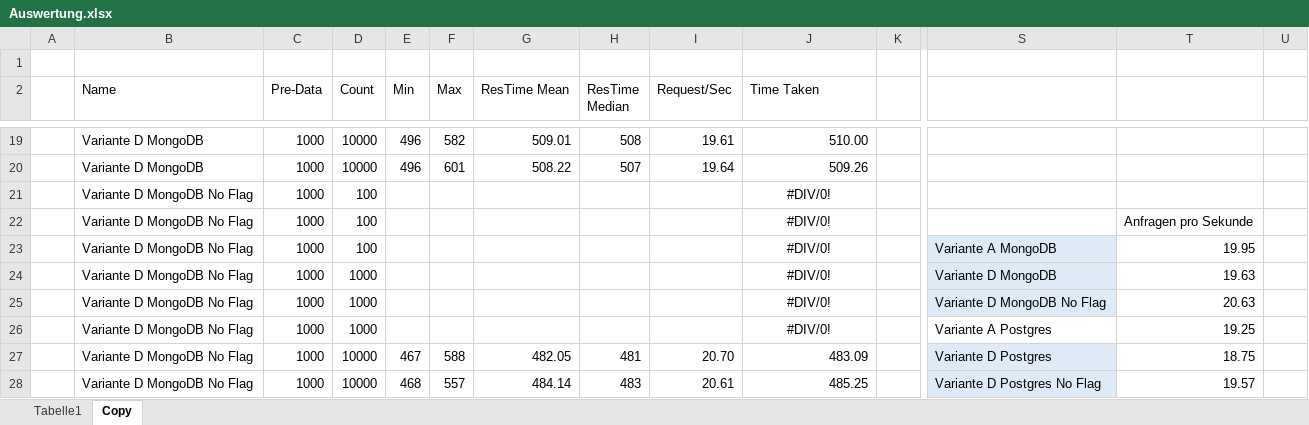
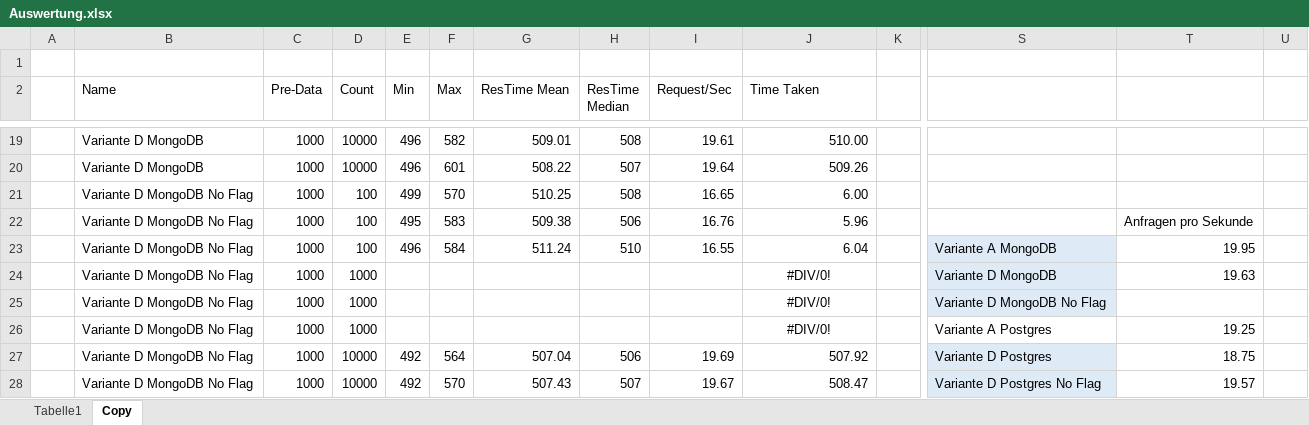
Before and after one commit to Thalmaier/bachelor-thesis, an Excel workbook: Auswertung.xlsx, sheet Copy, drawn as a sheet; only a part is shown, gaps mark what is left out; values as stored, in another font and other column widths than the file's, no borders; charts and pictures and table styles not drawn; removed rows and columns are numbered as before the commit, all else as after; rows hold the shown columns only; the diff covers the shown part only; the diff names each change by its address in the sheet, - before the commit and + after, or states it on an @@ line.

```diff
--- a/Auswertung.xlsx (sheet Copy)
+++ b/Auswertung.xlsx (sheet Copy)
-E21 (Min): (empty)
+E21 (Min): 499
-F21 (Max): (empty)
+F21 (Max): 570
-G21 (ResTime Mean): (empty)
+G21 (ResTime Mean): 510.25
-H21 (ResTime Median): (empty)
+H21 (ResTime Median): 508
-I21 (Request/Sec): (empty)
+I21 (Request/Sec): 16.65
-J21 (Time Taken): #DIV/0!
+J21 (Time Taken): 6.00
-J21 alignment: center
+J21 alignment: right
-row 22:  | Variante D MongoDB No Flag | 1000 | 100 |  |  |  |  |  | #DIV/0! |  |  | Anfragen pro Sekunde
+row 22:  | Variante D MongoDB No Flag | 1000 | 100 | 495 | 583 | 509.38 | 506 | 16.76 | 5.96 |  |  | Anfragen pro Sekunde
-E23 (Min): (empty)
+E23 (Min): 496
-F23 (Max): (empty)
+F23 (Max): 584
-G23 (ResTime Mean): (empty)
+G23 (ResTime Mean): 511.24
-H23 (ResTime Median): (empty)
+H23 (ResTime Median): 510
-I23 (Request/Sec): (empty)
+I23 (Request/Sec): 16.55
-J23 (Time Taken): #DIV/0!
+J23 (Time Taken): 6.04
-J23 alignment: center
+J23 alignment: right
-T25: 20.63
+T25: (empty)
-E27 (Min): 467
+E27 (Min): 492
-F27 (Max): 588
+F27 (Max): 564
-G27 (ResTime Mean): 482.05
+G27 (ResTime Mean): 507.04
-H27 (ResTime Median): 481
+H27 (ResTime Median): 506
-I27 (Request/Sec): 20.70
+I27 (Request/Sec): 19.69
-J27 (Time Taken): 483.09
+J27 (Time Taken): 507.92
-E28 (Min): 468
+E28 (Min): 492
-F28 (Max): 557
+F28 (Max): 570
-G28 (ResTime Mean): 484.14
+G28 (ResTime Mean): 507.43
-H28 (ResTime Median): 483
+H28 (ResTime Median): 507
-I28 (Request/Sec): 20.61
+I28 (Request/Sec): 19.67
-J28 (Time Taken): 485.25
+J28 (Time Taken): 508.47
```
Also changed, not shown: 22 added rows, 13 removed rows, 51 edited cells and cell formats elsewhere in this sheet, charts or pictures, 31 other files.
